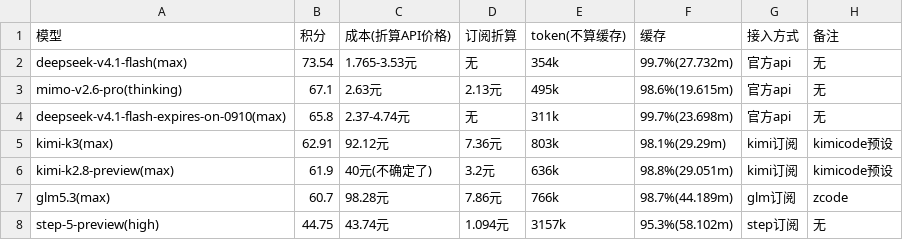
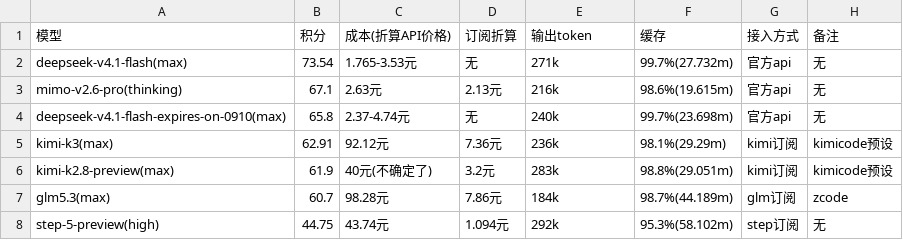
Before and after one commit to snnh/code_bench, a CSV file: docs/data/code_bench/v1.4-full.csv, drawn as a sheet.

Commit message:
code_bench: use output tokens for web v2 / full_v2 only
- 仅 web v2 与 full_v2 改为输出token：表头 + 13 行按缓存命中反算的数值
  （web v2 6 行、full_v2 7 行：输出 = 原 token(不含缓存) − 未缓存输入，
   未缓存输入 = 缓存命中token ÷ 命中率 − 缓存命中token）
- core / server 保持原 token(不算缓存) 与旧数值，不做换算
  （其缓存命中占比极高，输出为大数相减的小差，命中率舍入会造成明显摆动）
- scripts/sync_md.py 仅同步 web v2 / full_v2 的 expected_headers
- app.js 的主列仍为 token(不算缓存)、tokenFallbacks 兼容输出token，两种表头均可出图
- 重新生成 docs/bench.html 与 v1.4-web/full CSV（sync_md.py --check 全无变化）

```diff
--- a/docs/data/code_bench/v1.4-full.csv
+++ b/docs/data/code_bench/v1.4-full.csv
@@ -1,8 +1,8 @@
-"模型","积分","成本(折算API价格)","订阅折算","token(不算缓存)","缓存","接入方式","备注"
-"deepseek-v4.1-flash(max)","73.54","1.765-3.53元","无","354k","99.7%(27.732m)","官方api","无"
-"mimo-v2.6-pro(thinking)","67.1","2.63元","2.13元","495k","98.6%(19.615m)","官方api","无"
-"deepseek-v4.1-flash-expires-on-0910(max)","65.8","2.37-4.74元","无","311k","99.7%(23.698m)","官方api","无"
-"kimi-k3(max)","62.91","92.12元","7.36元","803k","98.1%(29.29m)","kimi订阅","kimicode预设"
-"kimi-k2.8-preview(max)","61.9","40元(不确定了)","3.2元","636k","98.8%(29.051m)","kimi订阅","kimicode预设"
-"glm5.3(max)","60.7","98.28元","7.86元","766k","98.7%(44.189m)","glm订阅","zcode"
-"step-5-preview(high)","44.75","43.74元","1.094元","3157k","95.3%(58.102m)","step订阅","无"
+"模型","积分","成本(折算API价格)","订阅折算","输出token","缓存","接入方式","备注"
+"deepseek-v4.1-flash(max)","73.54","1.765-3.53元","无","271k","99.7%(27.732m)","官方api","无"
+"mimo-v2.6-pro(thinking)","67.1","2.63元","2.13元","216k","98.6%(19.615m)","官方api","无"
+"deepseek-v4.1-flash-expires-on-0910(max)","65.8","2.37-4.74元","无","240k","99.7%(23.698m)","官方api","无"
+"kimi-k3(max)","62.91","92.12元","7.36元","236k","98.1%(29.29m)","kimi订阅","kimicode预设"
+"kimi-k2.8-preview(max)","61.9","40元(不确定了)","3.2元","283k","98.8%(29.051m)","kimi订阅","kimicode预设"
+"glm5.3(max)","60.7","98.28元","7.86元","184k","98.7%(44.189m)","glm订阅","zcode"
+"step-5-preview(high)","44.75","43.74元","1.094元","292k","95.3%(58.102m)","step订阅","无"
```
Also changed, not shown: docs/data/code_bench/v1.4-web.csv, 3 other files.
